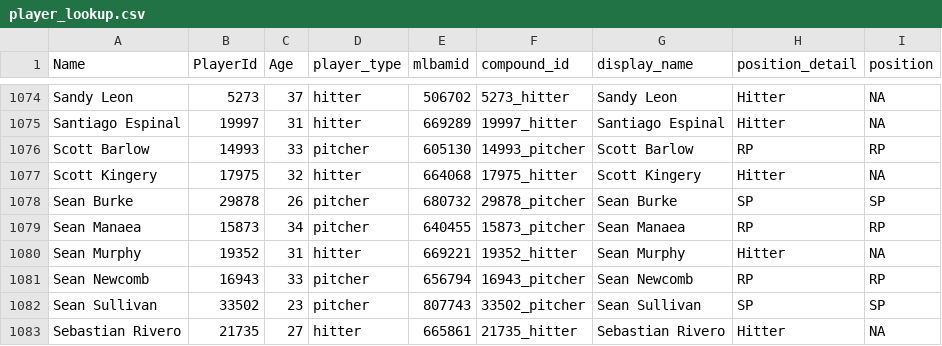
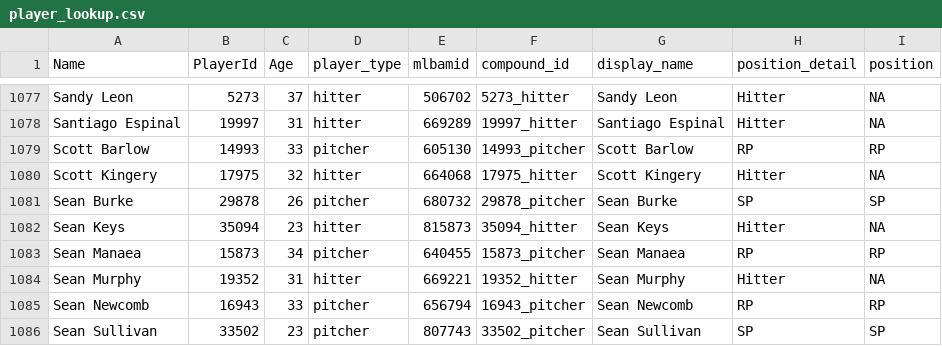
Before and after one commit to rpollack/mcfarland, a CSV file: player_lookup.csv, drawn as a sheet; only a part is shown, gaps mark what is left out; the shorter side is filled out with more unchanged rows; the diff covers the shown part only.

```diff
--- a/player_lookup.csv
+++ b/player_lookup.csv
@@ -1078,2 +1081,3 @@ Scott Kingery,17975,32,hitter,664068,17975_hitter,Scott Kingery,Hitter,NA
 Sean Burke,29878,26,pitcher,680732,29878_pitcher,Sean Burke,SP,SP
+Sean Keys,35094,23,hitter,815873,35094_hitter,Sean Keys,Hitter,NA
 Sean Manaea,15873,34,pitcher,640455,15873_pitcher,Sean Manaea,RP,RP
```
Also changed, not shown: 4 added rows, 1 removed row and 1 edited cell elsewhere in this file, full_stats_hitters.csv, full_stats_pitchers.csv, 1 other file.
